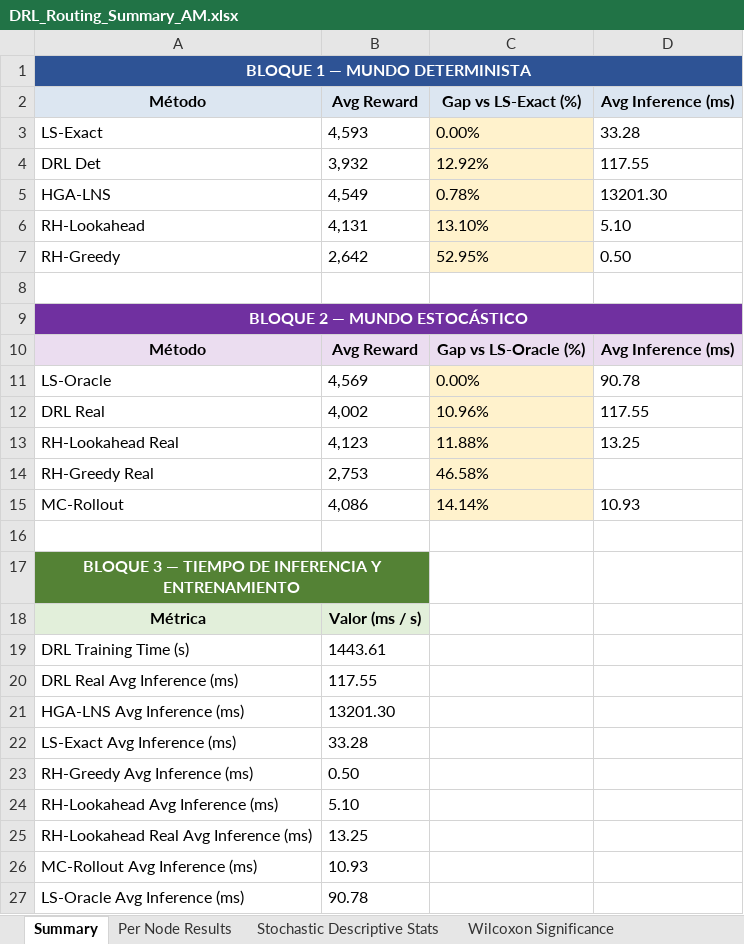
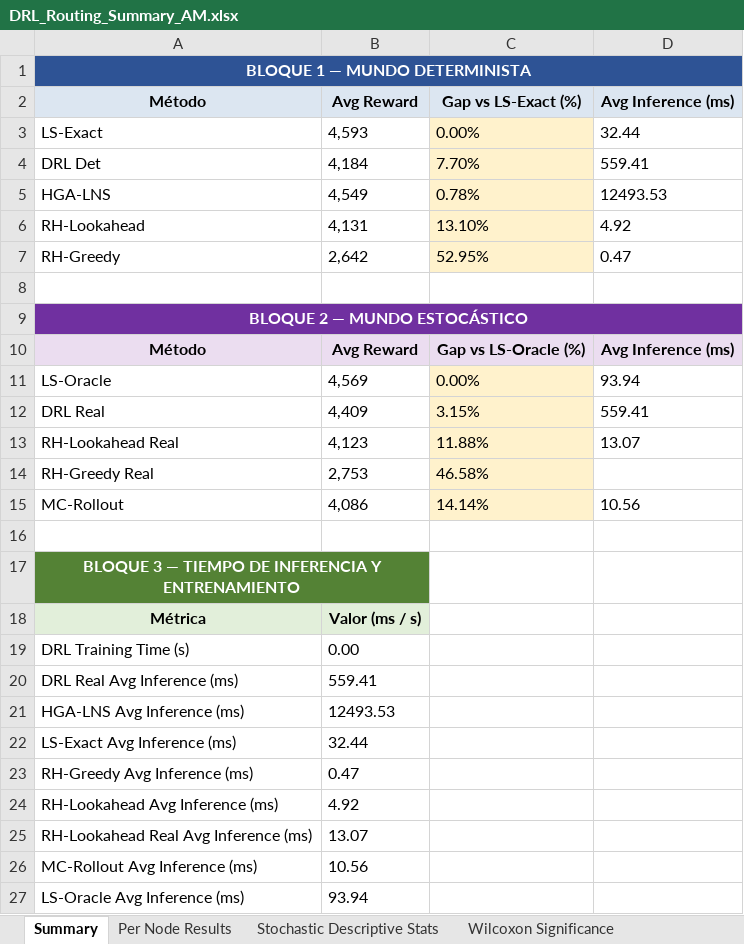
Before and after one commit to aptafur230701/Routing_Pricing_Model, an Excel workbook: results_35nodes/DRL_Routing_Summary_AM.xlsx, sheet Summary, drawn as a sheet; values as stored, in another font and other column widths than the file's, no borders; the diff names each change by its address in the sheet, - before the commit and + after, or states it on an @@ line.

```diff
--- a/results_35nodes/DRL_Routing_Summary_AM.xlsx (sheet Summary)
+++ b/results_35nodes/DRL_Routing_Summary_AM.xlsx (sheet Summary)
-D3 (Avg Inference (ms)): 33.28
+D3 (Avg Inference (ms)): 32.44
-B4 (Avg Reward): 3,932
+B4 (Avg Reward): 4,184
-C4 (Gap vs LS-Exact (%)): 12.92%
+C4 (Gap vs LS-Exact (%)): 7.70%
-D4 (Avg Inference (ms)): 117.55
+D4 (Avg Inference (ms)): 559.41
-D5 (Avg Inference (ms)): 13201.30
+D5 (Avg Inference (ms)): 12493.53
-D6 (Avg Inference (ms)): 5.10
+D6 (Avg Inference (ms)): 4.92
-D7 (Avg Inference (ms)): 0.50
+D7 (Avg Inference (ms)): 0.47
-D11 (Avg Inference (ms)): 90.78
+D11 (Avg Inference (ms)): 93.94
-B12 (Avg Reward): 4,002
+B12 (Avg Reward): 4,409
-C12 (Gap vs LS-Exact (%)): 10.96%
+C12 (Gap vs LS-Exact (%)): 3.15%
-D12 (Avg Inference (ms)): 117.55
+D12 (Avg Inference (ms)): 559.41
-D13 (Avg Inference (ms)): 13.25
+D13 (Avg Inference (ms)): 13.07
-D15 (Avg Inference (ms)): 10.93
+D15 (Avg Inference (ms)): 10.56
-B19 (Avg Reward): 1443.61
+B19 (Avg Reward): 0.00
-B20 (Avg Reward): 117.55
+B20 (Avg Reward): 559.41
-B21 (Avg Reward): 13201.30
+B21 (Avg Reward): 12493.53
-B22 (Avg Reward): 33.28
+B22 (Avg Reward): 32.44
-B23 (Avg Reward): 0.50
+B23 (Avg Reward): 0.47
-B24 (Avg Reward): 5.10
+B24 (Avg Reward): 4.92
-B25 (Avg Reward): 13.25
+B25 (Avg Reward): 13.07
-B26 (Avg Reward): 10.93
+B26 (Avg Reward): 10.56
-B27 (Avg Reward): 90.78
+B27 (Avg Reward): 93.94
```
Also changed, not shown: sheet Per Node Results, sheet Wilcoxon Significance, sheet Stochastic Descriptive Stats, other sheet tabs, 6 other files.
